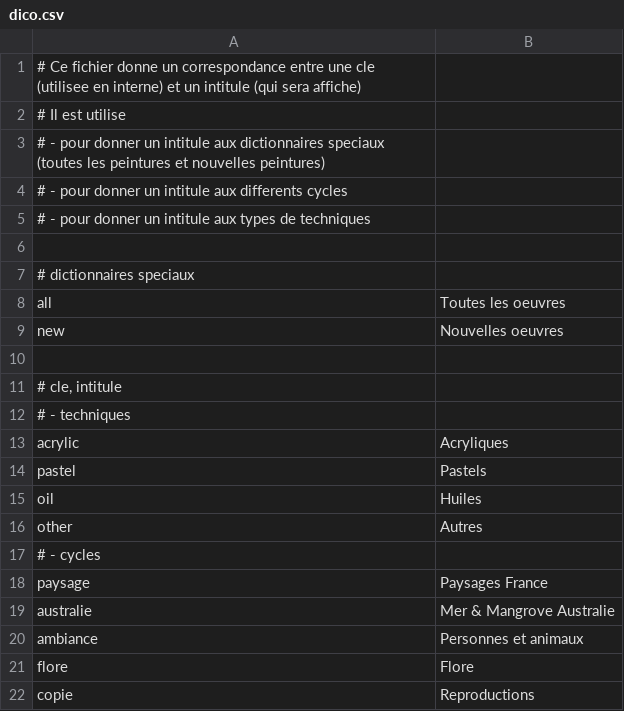
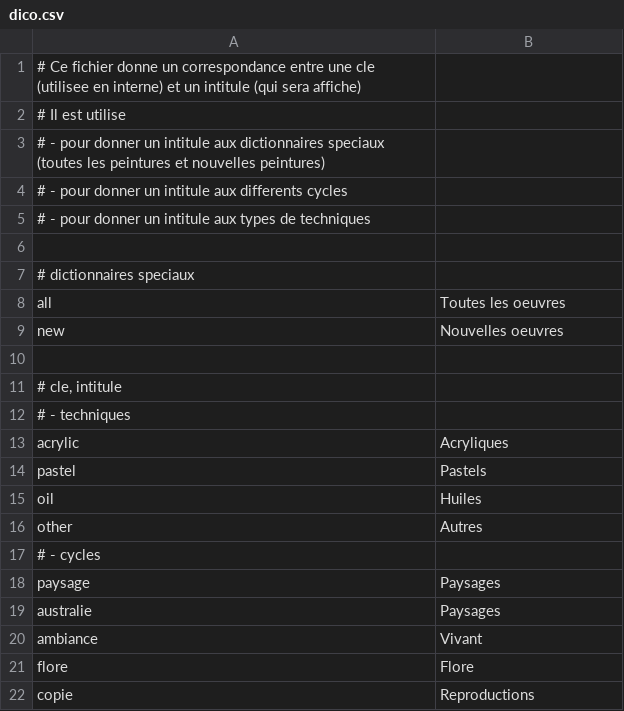
Before and after one commit to MichelEisenmann/gem-gallery, a CSV file: htdocs/public/images/dico.csv, drawn as a sheet.

Commit message:
reduction titre et nombre des themes

```diff
--- a/htdocs/public/images/dico.csv
+++ b/htdocs/public/images/dico.csv
@@ -17,5 +17,5 @@ other;Autres
 # - cycles
-paysage; Paysages France
-australie; Mer & Mangrove Australie
-ambiance; Personnes et animaux
+paysage; Paysages
+australie; Paysages
+ambiance; Vivant
 flore; Flore
```
